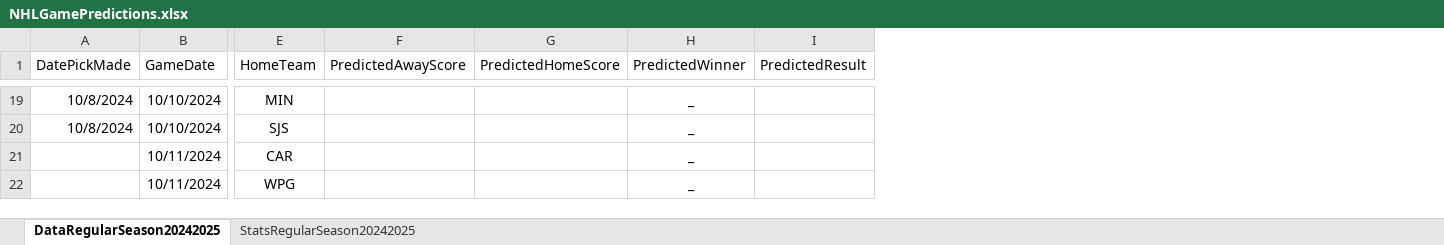
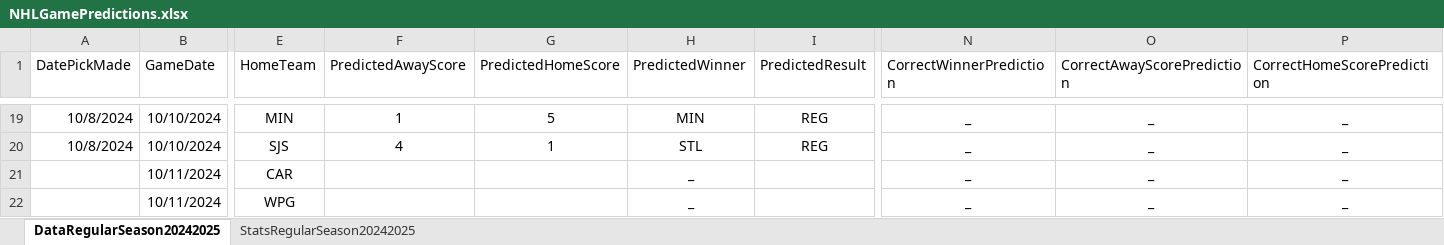
Before and after one commit to abriggs914/Coding_Practice, an Excel workbook: Python/Jerseys/NHLGamePredictions.xlsx, sheet DataRegularSeason20242025, drawn as a sheet; only a part is shown, gaps mark what is left out; values as stored, in another font and other column widths than the file's, no borders; table styles not drawn; the diff covers the shown part only; the diff names each change by its address in the sheet, - before the commit and + after, or states it on an @@ line.

Commit message:
2024-10-09 GamePredictions

```diff
--- a/Python/Jerseys/NHLGamePredictions.xlsx (sheet DataRegularSeason20242025)
+++ b/Python/Jerseys/NHLGamePredictions.xlsx (sheet DataRegularSeason20242025)
+column N (CorrectWinnerPrediction), rows 19-22: all _
+column O (CorrectAwayScorePrediction), rows 19-22: all _
+column P (CorrectHomeScorePrediction), rows 19-22: all _
-F19 (PredictedAwayScore): (empty)
+F19 (PredictedAwayScore): 1
-G19 (PredictedHomeScore): (empty)
+G19 (PredictedHomeScore): 5
-H19 (PredictedWinner): _
+H19 (PredictedWinner): MIN
-I19:I20 (PredictedResult): (empty)
+I19:I20 (PredictedResult): REG
-F20 (PredictedAwayScore): (empty)
+F20 (PredictedAwayScore): 4
-G20 (PredictedHomeScore): (empty)
+G20 (PredictedHomeScore): 1
-H20 (PredictedWinner): _
+H20 (PredictedWinner): STL
```
Also changed, not shown: 37 edited cells elsewhere in this sheet, sheet StatsRegularSeason20242025, formulas that keep their value.
